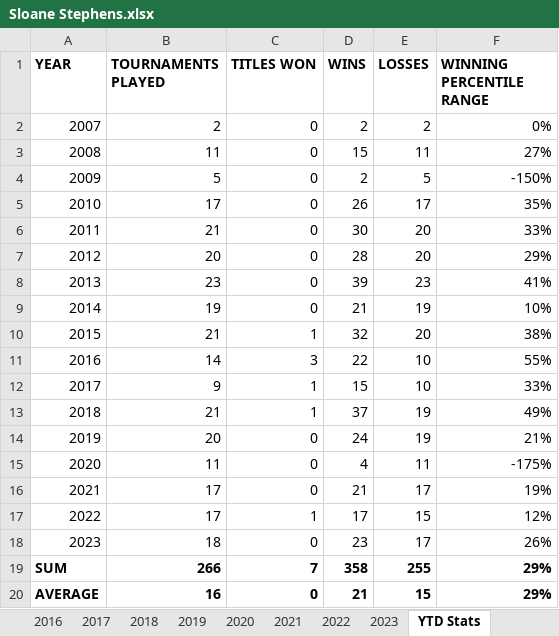
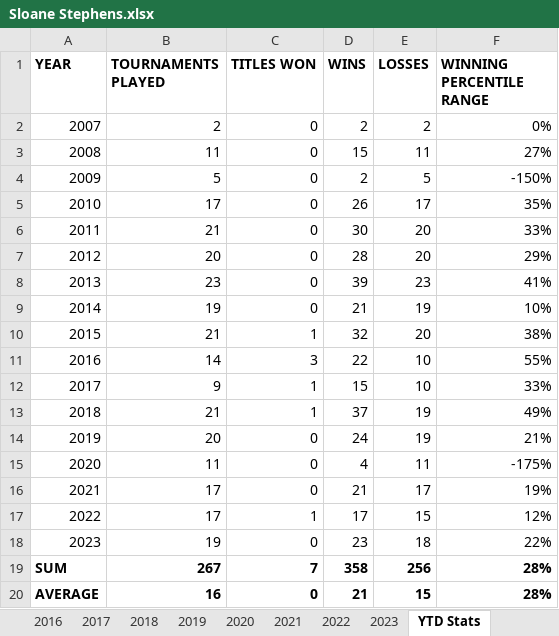
Before and after one commit to soumyavajjhala/soumyavajjhala.github.io, an Excel workbook: Tennis/WTA Tour/Sloane Stephens.xlsx, sheet YTD Stats, drawn as a sheet; values as stored, in another font and other column widths than the file's, no borders; conditional formats not drawn; the diff names each change by its address in the sheet, - before the commit and + after, or states it on an @@ line.

```diff
--- a/Tennis/WTA Tour/Sloane Stephens.xlsx (sheet YTD Stats)
+++ b/Tennis/WTA Tour/Sloane Stephens.xlsx (sheet YTD Stats)
-B18 (TOURNAMENTS PLAYED): 18
+B18 (TOURNAMENTS PLAYED): 19
-E18 (LOSSES): 17
+E18 (LOSSES): 18
-F18 (WINNING PERCENTILE RANGE): 26%
+F18 (WINNING PERCENTILE RANGE): 22%
-B19 (TOURNAMENTS PLAYED): 266
+B19 (TOURNAMENTS PLAYED): 267
-E19 (LOSSES): 255
+E19 (LOSSES): 256
-F19:F20 (WINNING PERCENTILE RANGE): 29%
+F19:F20 (WINNING PERCENTILE RANGE): 28%
```
Also changed, not shown: sheet 2023, charts or pictures, Tennis/WTA Tour/Bianca Andreescu.xlsx, Tennis/WTA Tour/WTA YTD Winning Percentile Range Leaderboad.xlsx, 1 other file.
